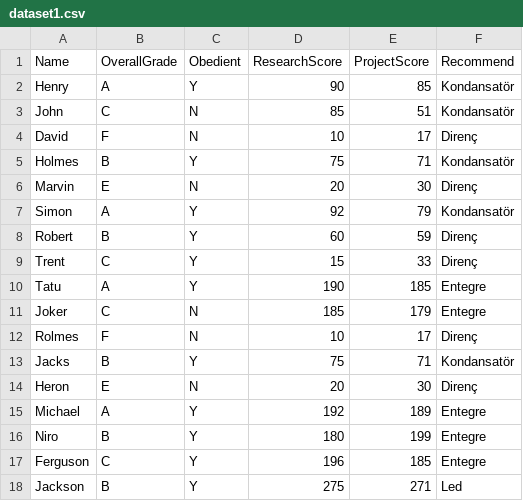
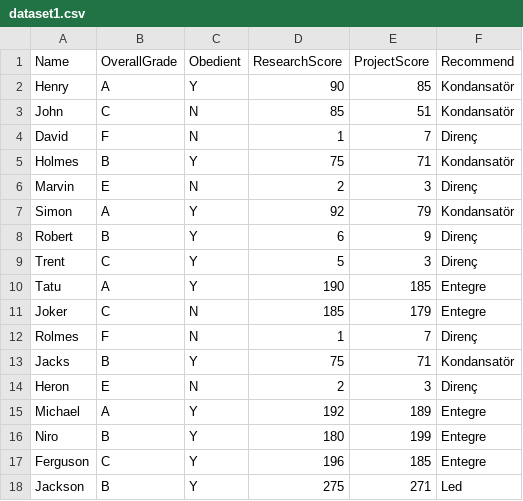
Before and after one commit to developertolga/Artificial-intelligence-1, a CSV file: dataset1.csv, drawn as a sheet; only a part is shown.

Commit message:
Update dataset1.csv

```diff
--- a/dataset1.csv
+++ b/dataset1.csv
@@ -3,13 +3,13 @@ Henry,A,Y,90,85,Kondansatör
 John,C,N,85,51,Kondansatör
-David,F,N,10,17,Direnç
+David,F,N,1,7,Direnç
 Holmes,B,Y,75,71,Kondansatör
-Marvin,E,N,20,30,Direnç
+Marvin,E,N,2,3,Direnç
 Simon,A,Y,92,79,Kondansatör
-Robert,B,Y,60,59,Direnç
-Trent,C,Y,15,33,Direnç
+Robert,B,Y,6,9,Direnç
+Trent,C,Y,5,3,Direnç
 Tatu,A,Y,190,185,Entegre
 Joker,C,N,185,179,Entegre
-Rolmes,F,N,10,17,Direnç
+Rolmes,F,N,1,7,Direnç
 Jacks,B,Y,75,71,Kondansatör
-Heron,E,N,20,30,Direnç
+Heron,E,N,2,3,Direnç
 Michael,A,Y,192,189,Entegre
```
